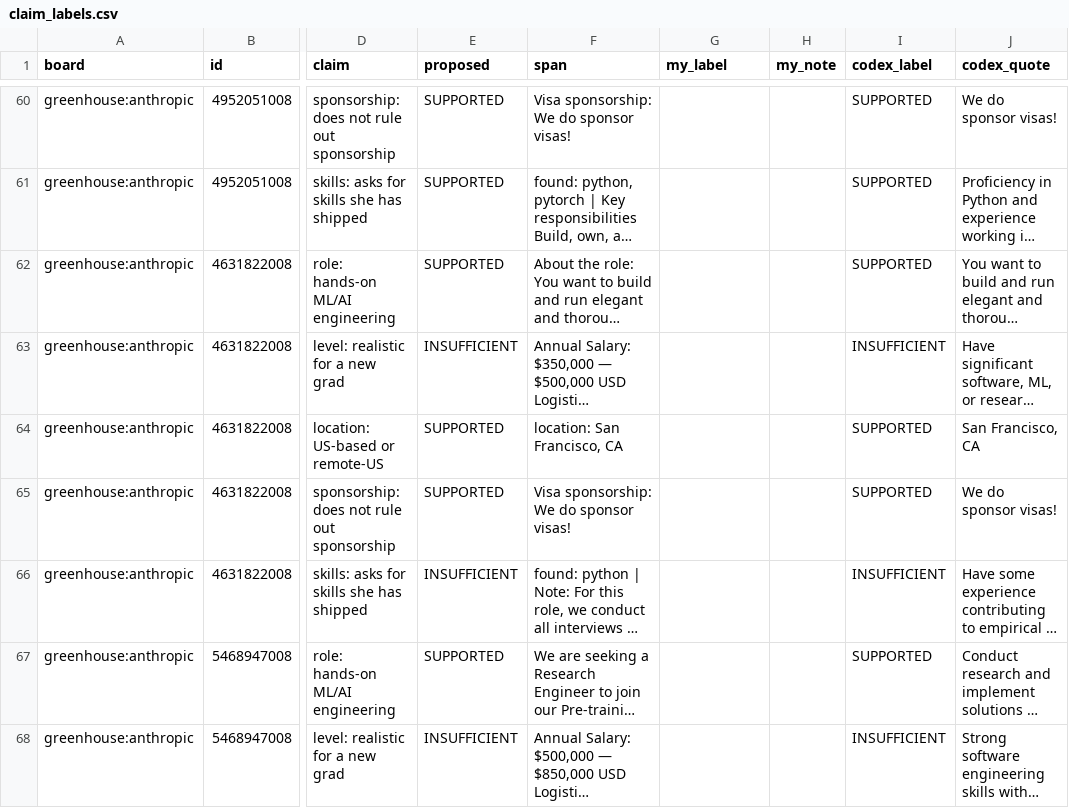
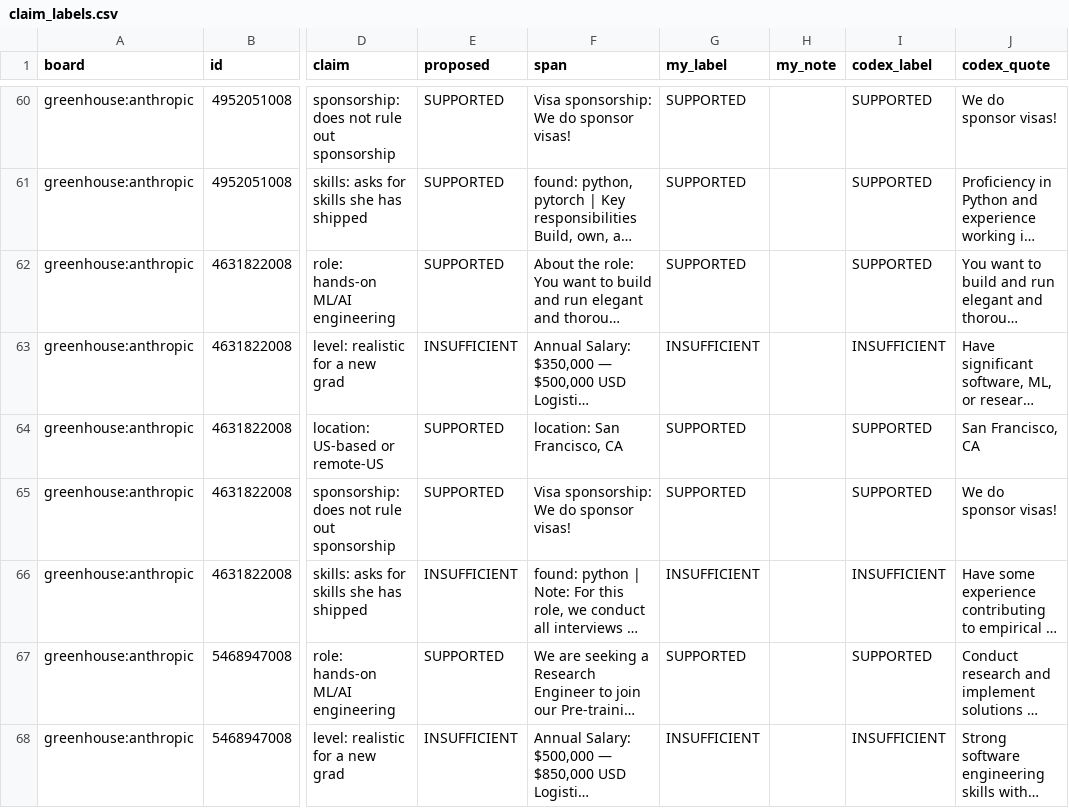
Before and after one commit to Gnanasudharsan/info-7375-prompt-engineering-for-generative-ai, a CSV file: fall-2026/gnanasudharsan-a/js3-filter-tool-score/shortlist/claim_labels.csv, drawn as a sheet; only a part is shown, gaps mark what is left out; long unchanged cells end in …; the diff covers the shown part only; the diff names each change by its address in the sheet, - before the commit and + after, or states it on an @@ line.

Commit message:
Shortlist: my own labels for the 44 Codex-covered claims (all 75 now mine; Codex kept as a separate column)

```diff
--- a/fall-2026/gnanasudharsan-a/js3-filter-tool-score/shortlist/claim_labels.csv
+++ b/fall-2026/gnanasudharsan-a/js3-filter-tool-score/shortlist/claim_labels.csv
-G60:G62 (my_label): (empty)
+G60:G62 (my_label): SUPPORTED
-G63 (my_label): (empty)
+G63 (my_label): INSUFFICIENT
-G64:G65 (my_label): (empty)
+G64:G65 (my_label): SUPPORTED
-G66 (my_label): (empty)
+G66 (my_label): INSUFFICIENT
-G67 (my_label): (empty)
+G67 (my_label): SUPPORTED
-G68 (my_label): (empty)
+G68 (my_label): INSUFFICIENT
```
Also changed, not shown: 36 edited cells elsewhere in this file.
